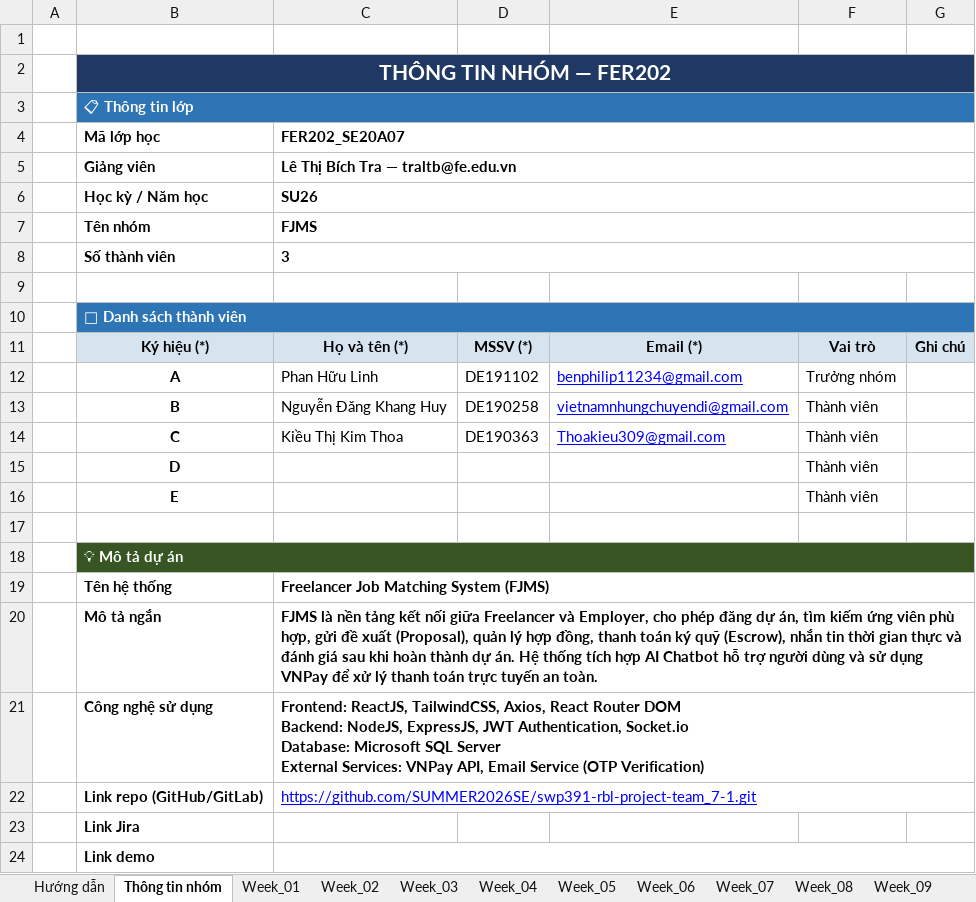
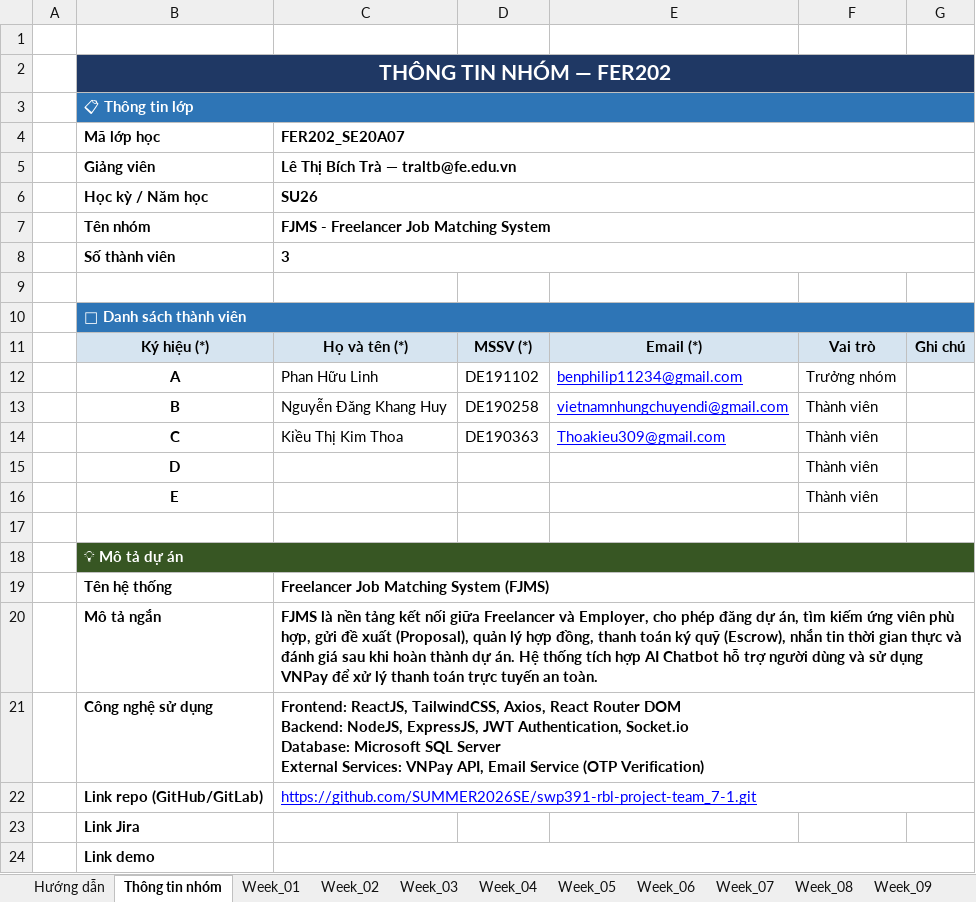
Before and after one commit to fudn-traltb-su26/rbl-fer202-theotuan-team-fjms, an Excel workbook: FER202_AI_Log_Project_CaseStudy.xlsx, sheet Thông tin nhóm, drawn as a sheet; values as stored, in another font and other column widths than the file's, no borders; the diff names each change by its address in the sheet, - before the commit and + after, or states it on an @@ line.

```diff
--- a/FER202_AI_Log_Project_CaseStudy.xlsx (sheet Thông tin nhóm)
+++ b/FER202_AI_Log_Project_CaseStudy.xlsx (sheet Thông tin nhóm)
-C5 (FER202_SE20A07): Lê Thị Bích Tra — traltb@fe.edu.vn
+C5 (FER202_SE20A07): Lê Thị Bích Trà — traltb@fe.edu.vn
-C7 (FER202_SE20A07): FJMS
+C7 (FER202_SE20A07): FJMS - Freelancer Job Matching System
```
Also changed, not shown: sheet Week_08, sheet Week_09, sheet Week_07, sheet Week_10, sheet Week_06, sheet Week_05, 4 more sheets, FER202_AI_Log_Project_Template.xlsx.
